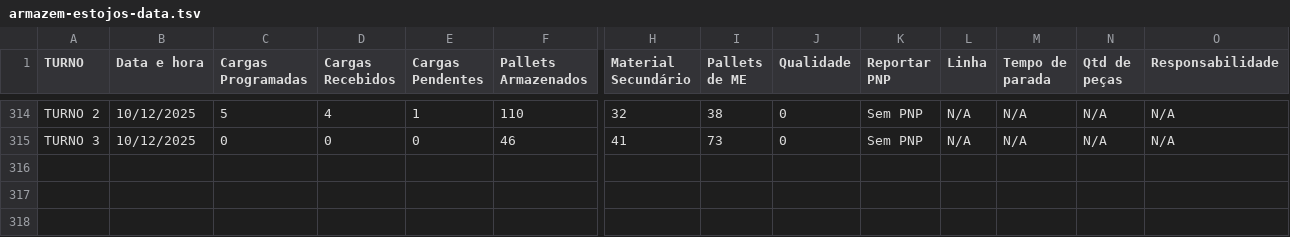
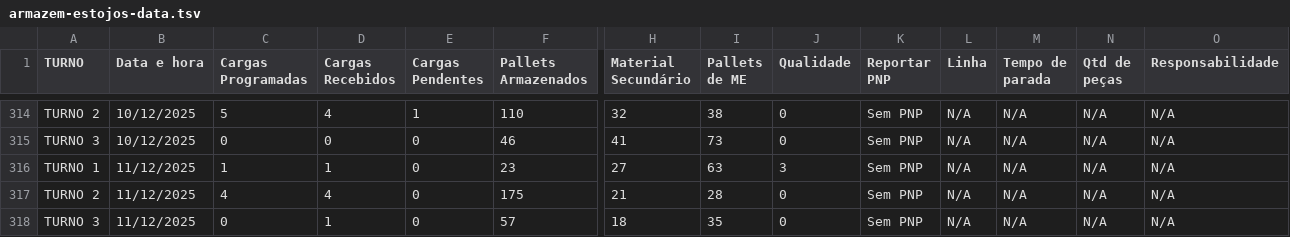
Before and after one commit to RelatorioGeral-Log-CAM/PassagemDeTurno, a TSV file: armazem-estojos-data.tsv, drawn as a sheet; only a part is shown, gaps mark what is left out; rows hold the shown columns only; the diff names each change by its address in the sheet, - before the commit and + after, or states it on an @@ line.

```diff
--- a/armazem-estojos-data.tsv
+++ b/armazem-estojos-data.tsv
+row 316: TURNO 1 | 11/12/2025 | 1 | 1 | 0 | 23 | 27 | 63 | 3 | Sem PNP | N/A | N/A | N/A | N/A
+row 317: TURNO 2 | 11/12/2025 | 4 | 4 | 0 | 175 | 21 | 28 | 0 | Sem PNP | N/A | N/A | N/A | N/A
+row 318: TURNO 3 | 11/12/2025 | 0 | 1 | 0 | 57 | 18 | 35 | 0 | Sem PNP | N/A | N/A | N/A | N/A
```
Also changed, not shown: 999.tsv, expedicao-data.tsv, 4 other files.
